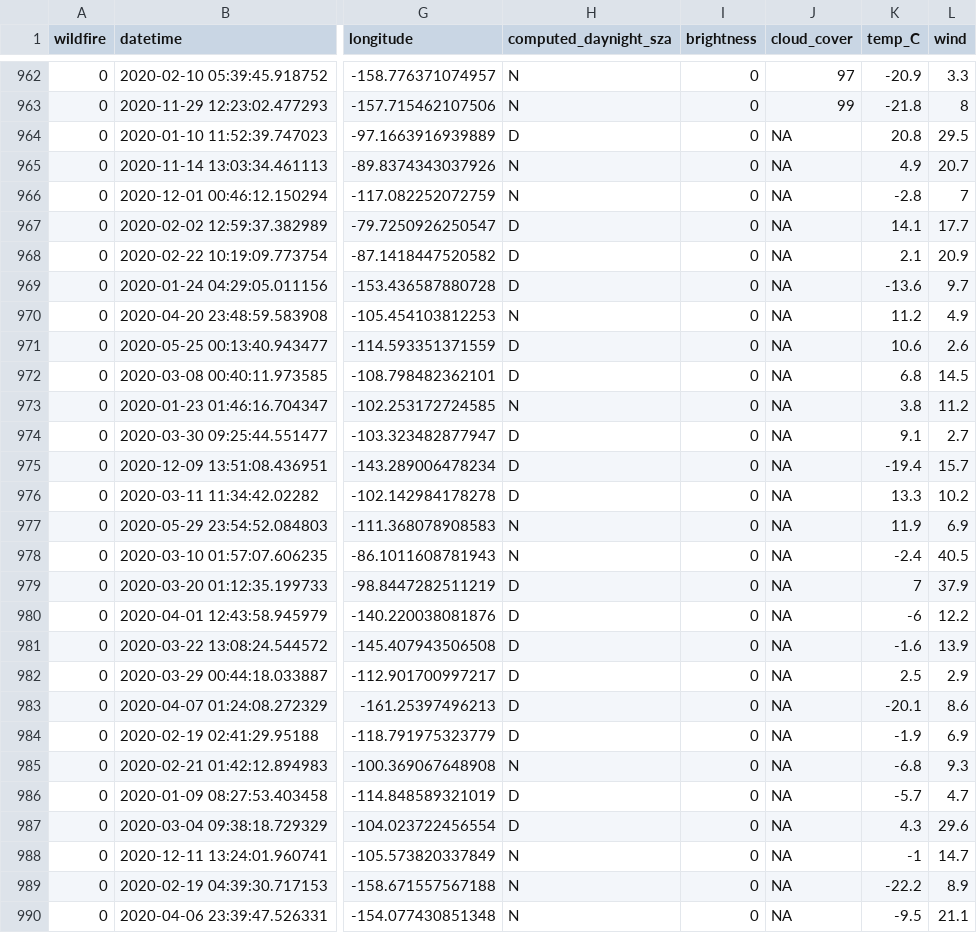
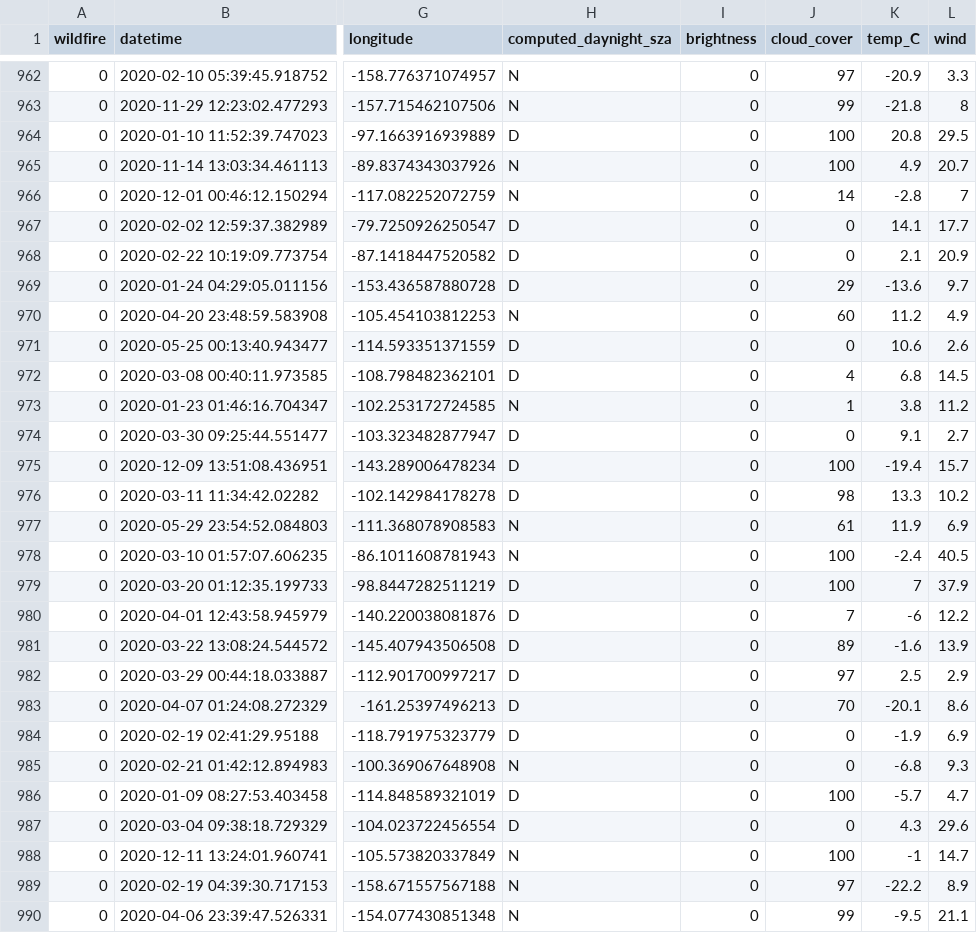
Before and after one commit to leonestv-byte/US-AU-Wildfire-Analysis, a CSV file: main/data/1000_samples/us_1000_sample_no_fires.csv, drawn as a sheet; only a part is shown, gaps mark what is left out; the diff covers the shown part only; the diff names each change by its address in the sheet, - before the commit and + after, or states it on an @@ line.

Commit message:
fixed cloud cover

```diff
--- a/main/data/1000_samples/us_1000_sample_no_fires.csv
+++ b/main/data/1000_samples/us_1000_sample_no_fires.csv
-J964:J965 (cloud_cover): NA
+J964:J965 (cloud_cover): 100
-J966 (cloud_cover): NA
+J966 (cloud_cover): 14
-J967:J968 (cloud_cover): NA
+J967:J968 (cloud_cover): 0
-J969 (cloud_cover): NA
+J969 (cloud_cover): 29
-J970 (cloud_cover): NA
+J970 (cloud_cover): 60
-J971 (cloud_cover): NA
+J971 (cloud_cover): 0
-J972 (cloud_cover): NA
+J972 (cloud_cover): 4
-J973 (cloud_cover): NA
+J973 (cloud_cover): 1
-J974 (cloud_cover): NA
+J974 (cloud_cover): 0
-J975 (cloud_cover): NA
+J975 (cloud_cover): 100
-J976 (cloud_cover): NA
+J976 (cloud_cover): 98
-J977 (cloud_cover): NA
+J977 (cloud_cover): 61
-J978:J979 (cloud_cover): NA
+J978:J979 (cloud_cover): 100
-J980 (cloud_cover): NA
+J980 (cloud_cover): 7
-J981 (cloud_cover): NA
+J981 (cloud_cover): 89
-J982 (cloud_cover): NA
+J982 (cloud_cover): 97
-J983 (cloud_cover): NA
+J983 (cloud_cover): 70
-J984:J985 (cloud_cover): NA
+J984:J985 (cloud_cover): 0
-J986 (cloud_cover): NA
+J986 (cloud_cover): 100
-J987 (cloud_cover): NA
+J987 (cloud_cover): 0
-J988 (cloud_cover): NA
+J988 (cloud_cover): 100
-J989 (cloud_cover): NA
+J989 (cloud_cover): 97
-J990 (cloud_cover): NA
+J990 (cloud_cover): 99
```
Also changed, not shown: 11 edited cells elsewhere in this file.
